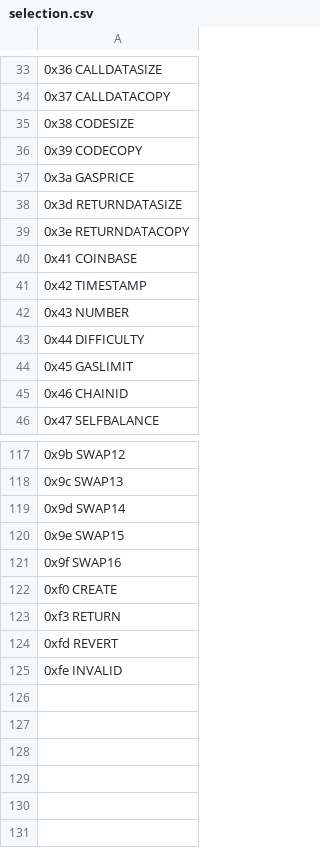
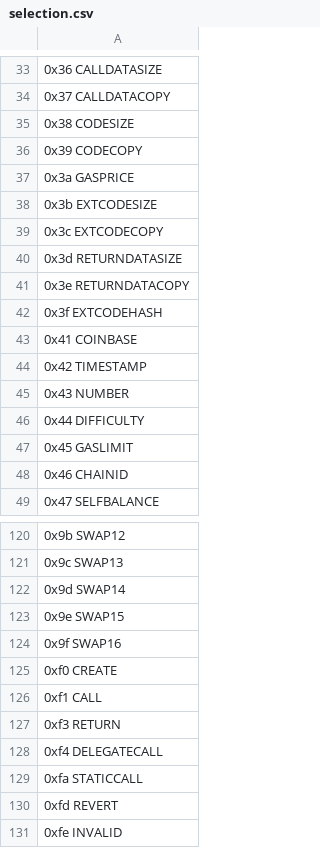
Before and after one commit to imapp-pl/gas-cost-estimator, a CSV file: src/program_generator/data/selection.csv, drawn as a sheet; only a part is shown, gaps mark what is left out; the diff names each change by its address in the sheet, - before the commit and + after, or states it on an @@ line.

```diff
--- a/src/program_generator/data/selection.csv
+++ b/src/program_generator/data/selection.csv
+row 38: 0x3b EXTCODESIZE
+row 39: 0x3c EXTCODECOPY
+row 42: 0x3f EXTCODEHASH
+row 126: 0xf1 CALL
+row 128: 0xf4 DELEGATECALL
+row 129: 0xfa STATICCALL
```
Also changed, not shown: src/program_generator/data/opcodes.csv, 2 other files.
